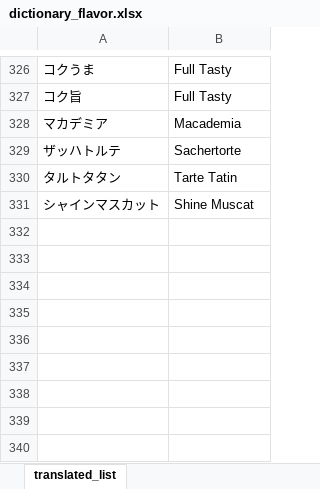
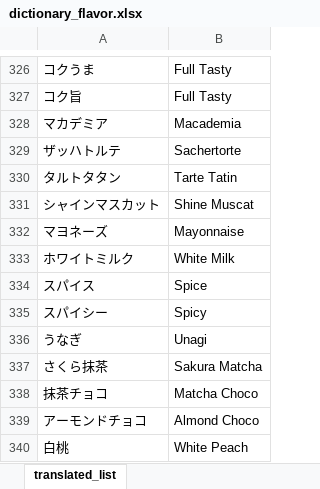
Before and after one commit to adi-prasetyo/englishTranslate, an Excel workbook: name/dictionary_flavor.xlsx, sheet translated_list, drawn as a sheet; only a part is shown, gaps mark what is left out; values as stored, in another font and other column widths than the file's, no borders; conditional formats and table styles not drawn; the diff names each change by its address in the sheet, - before the commit and + after, or states it on an @@ line.

```diff
--- a/name/dictionary_flavor.xlsx (sheet translated_list)
+++ b/name/dictionary_flavor.xlsx (sheet translated_list)
+row 332: マヨネーズ | Mayonnaise
+row 333: ホワイトミルク | White Milk
+row 334: スパイス | Spice
+row 335: スパイシー | Spicy
+row 336: うなぎ | Unagi
+row 337: さくら抹茶 | Sakura Matcha
+row 338: 抹茶チョコ | Matcha Choco
+row 339: アーモンドチョコ | Almond Choco
+row 340: 白桃 | White Peach
```
Also changed, not shown: name/dictionary_replace.xlsx, name/dictionary_startswith.xlsx.
